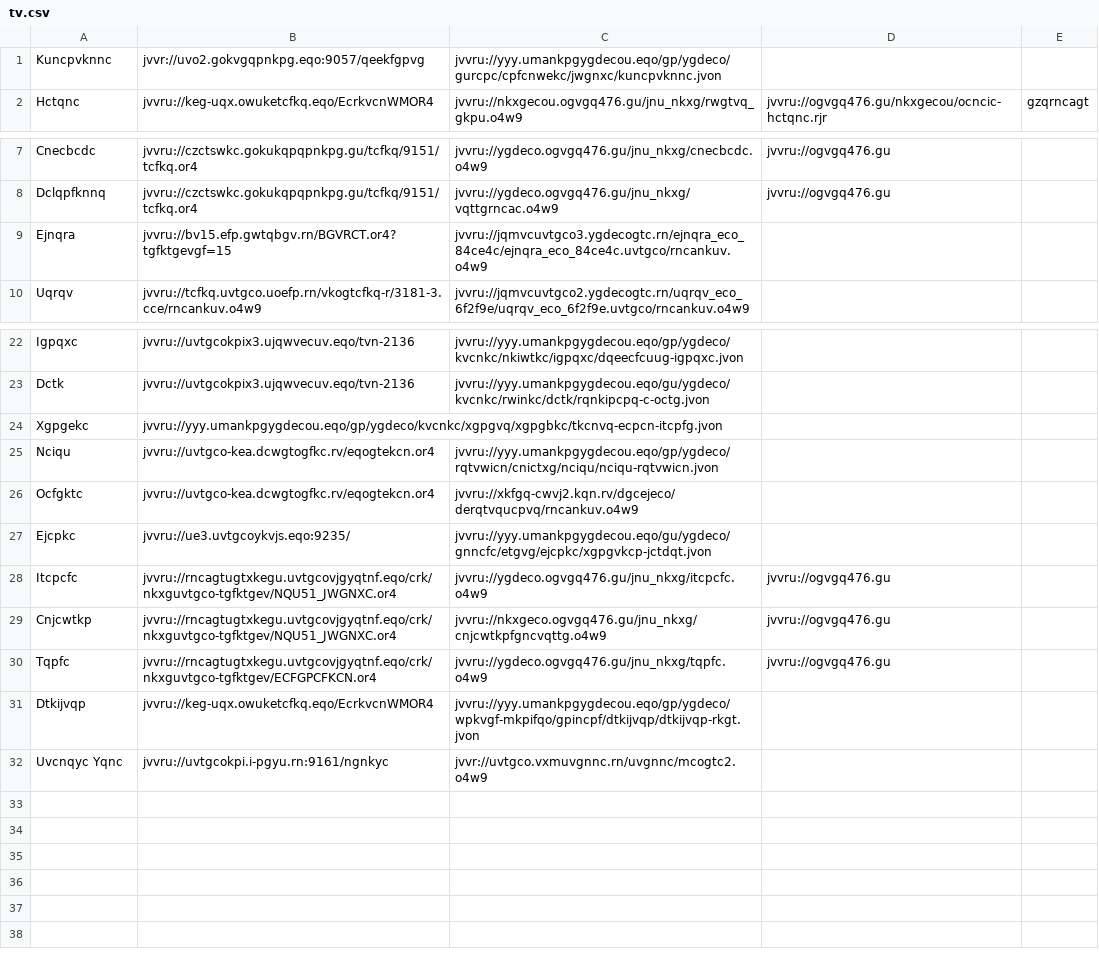
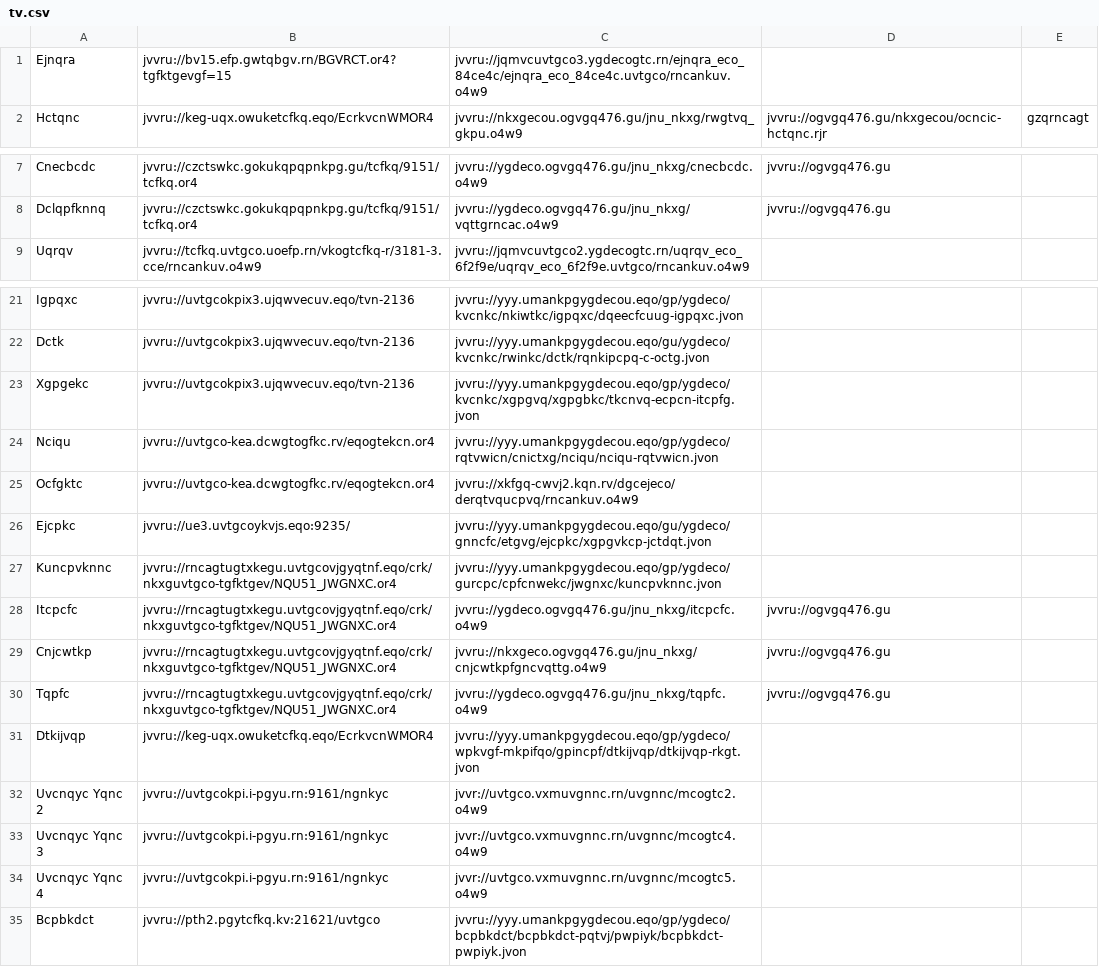
Before and after one commit to andalusianroads/javascript, a CSV file: tv/tv.csv, drawn as a sheet; only a part is shown, gaps mark what is left out.

Commit message:
Update tv.csv

```diff
--- a/tv/tv.csv
+++ b/tv/tv.csv
@@ -1,2 +1,2 @@
-Kuncpvknnc;jvvr://uvo2.gokvgqpnkpg.eqo:9057/qeekfgpvg;jvvru://yyy.umankpgygdecou.eqo/gp/ygdeco/gurcpc/cpfcnwekc/jwgnxc/kuncpvknnc.jvon
+Ejnqra;jvvru://bv15.efp.gwtqbgv.rn/BGVRCT.or4?tgfktgevgf=15;jvvru://jqmvcuvtgco3.ygdecogtc.rn/ejnqra_eco_84ce4c/ejnqra_eco_84ce4c.uvtgco/rncankuv.o4w9
 Hctqnc;jvvru://keg-uqx.owuketcfkq.eqo/EcrkvcnWMOR4;jvvru://nkxgecou.ogvgq476.gu/jnu_nkxg/rwgtvq_gkpu.o4w9;jvvru://ogvgq476.gu/nkxgecou/ocncic-hctqnc.rjr;gzqrncagt
@@ -8,3 +8,2 @@ Cnecbcdc;jvvru://czctswkc.gokukqpqpnkpg.gu/tcfkq/9151/tcfkq.or4;jvvru://ygdeco.o
 Dclqpfknnq;jvvru://czctswkc.gokukqpqpnkpg.gu/tcfkq/9151/tcfkq.or4;jvvru://ygdeco.ogvgq476.gu/jnu_nkxg/vqttgrncac.o4w9;jvvru://ogvgq476.gu
-Ejnqra;jvvru://bv15.efp.gwtqbgv.rn/BGVRCT.or4?tgfktgevgf=15;jvvru://jqmvcuvtgco3.ygdecogtc.rn/ejnqra_eco_84ce4c/ejnqra_eco_84ce4c.uvtgco/rncankuv.o4w9
 Uqrqv;jvvru://tcfkq.uvtgco.uoefp.rn/vkogtcfkq-r/3181-3.cce/rncankuv.o4w9;jvvru://jqmvcuvtgco2.ygdecogtc.rn/uqrqv_eco_6f2f9e/uqrqv_eco_6f2f9e.uvtgco/rncankuv.o4w9
@@ -23,3 +22,3 @@ Igpqxc;jvvru://uvtgcokpix3.ujqwvecuv.eqo/tvn-2136;jvvru://yyy.umankpgygdecou.eqo
 Dctk;jvvru://uvtgcokpix3.ujqwvecuv.eqo/tvn-2136;jvvru://yyy.umankpgygdecou.eqo/gu/ygdeco/kvcnkc/rwinkc/dctk/rqnkipcpq-c-octg.jvon
-Xgpgekc;jvvru://yyy.umankpgygdecou.eqo/gp/ygdeco/kvcnkc/xgpgvq/xgpgbkc/tkcnvq-ecpcn-itcpfg.jvon
+Xgpgekc;jvvru://uvtgcokpix3.ujqwvecuv.eqo/tvn-2136;jvvru://yyy.umankpgygdecou.eqo/gp/ygdeco/kvcnkc/xgpgvq/xgpgbkc/tkcnvq-ecpcn-itcpfg.jvon
 Nciqu;jvvru://uvtgco-kea.dcwgtogfkc.rv/eqogtekcn.or4;jvvru://yyy.umankpgygdecou.eqo/gp/ygdeco/rqtvwicn/cnictxg/nciqu/nciqu-rqtvwicn.jvon
@@ -27,6 +26,10 @@ Ocfgktc;jvvru://uvtgco-kea.dcwgtogfkc.rv/eqogtekcn.or4;jvvru://xkfgq-cwvj2.kqn.r
 Ejcpkc;jvvru://ue3.uvtgcoykvjs.eqo:9235/;jvvru://yyy.umankpgygdecou.eqo/gu/ygdeco/gnncfc/etgvg/ejcpkc/xgpgvkcp-jctdqt.jvon
+Kuncpvknnc;jvvru://rncagtugtxkegu.uvtgcovjgyqtnf.eqo/crk/nkxguvtgco-tgfktgev/NQU51_JWGNXC.or4;jvvru://yyy.umankpgygdecou.eqo/gp/ygdeco/gurcpc/cpfcnwekc/jwgnxc/kuncpvknnc.jvon
 Itcpcfc;jvvru://rncagtugtxkegu.uvtgcovjgyqtnf.eqo/crk/nkxguvtgco-tgfktgev/NQU51_JWGNXC.or4;jvvru://ygdeco.ogvgq476.gu/jnu_nkxg/itcpcfc.o4w9;jvvru://ogvgq476.gu
 Cnjcwtkp;jvvru://rncagtugtxkegu.uvtgcovjgyqtnf.eqo/crk/nkxguvtgco-tgfktgev/NQU51_JWGNXC.or4;jvvru://nkxgeco.ogvgq476.gu/jnu_nkxg/cnjcwtkpfgncvqttg.o4w9;jvvru://ogvgq476.gu
-Tqpfc;jvvru://rncagtugtxkegu.uvtgcovjgyqtnf.eqo/crk/nkxguvtgco-tgfktgev/ECFGPCFKCN.or4;jvvru://ygdeco.ogvgq476.gu/jnu_nkxg/tqpfc.o4w9;jvvru://ogvgq476.gu
+Tqpfc;jvvru://rncagtugtxkegu.uvtgcovjgyqtnf.eqo/crk/nkxguvtgco-tgfktgev/NQU51_JWGNXC.or4;jvvru://ygdeco.ogvgq476.gu/jnu_nkxg/tqpfc.o4w9;jvvru://ogvgq476.gu
 Dtkijvqp;jvvru://keg-uqx.owuketcfkq.eqo/EcrkvcnWMOR4;jvvru://yyy.umankpgygdecou.eqo/gp/ygdeco/wpkvgf-mkpifqo/gpincpf/dtkijvqp/dtkijvqp-rkgt.jvon
-Uvcnqyc Yqnc;jvvru://uvtgcokpi.i-pgyu.rn:9161/ngnkyc;jvvr://uvtgco.vxmuvgnnc.rn/uvgnnc/mcogtc2.o4w9
+Uvcnqyc Yqnc 2;jvvru://uvtgcokpi.i-pgyu.rn:9161/ngnkyc;jvvr://uvtgco.vxmuvgnnc.rn/uvgnnc/mcogtc2.o4w9
+Uvcnqyc Yqnc 3;jvvru://uvtgcokpi.i-pgyu.rn:9161/ngnkyc;jvvr://uvtgco.vxmuvgnnc.rn/uvgnnc/mcogtc4.o4w9
+Uvcnqyc Yqnc 4;jvvru://uvtgcokpi.i-pgyu.rn:9161/ngnkyc;jvvr://uvtgco.vxmuvgnnc.rn/uvgnnc/mcogtc5.o4w9
+Bcpbkdct;jvvru://pth2.pgytcfkq.kv:21621/uvtgco;jvvru://yyy.umankpgygdecou.eqo/gp/ygdeco/bcpbkdct/bcpbkdct-pqtvj/pwpiyk/bcpbkdct-pwpiyk.jvon
```
